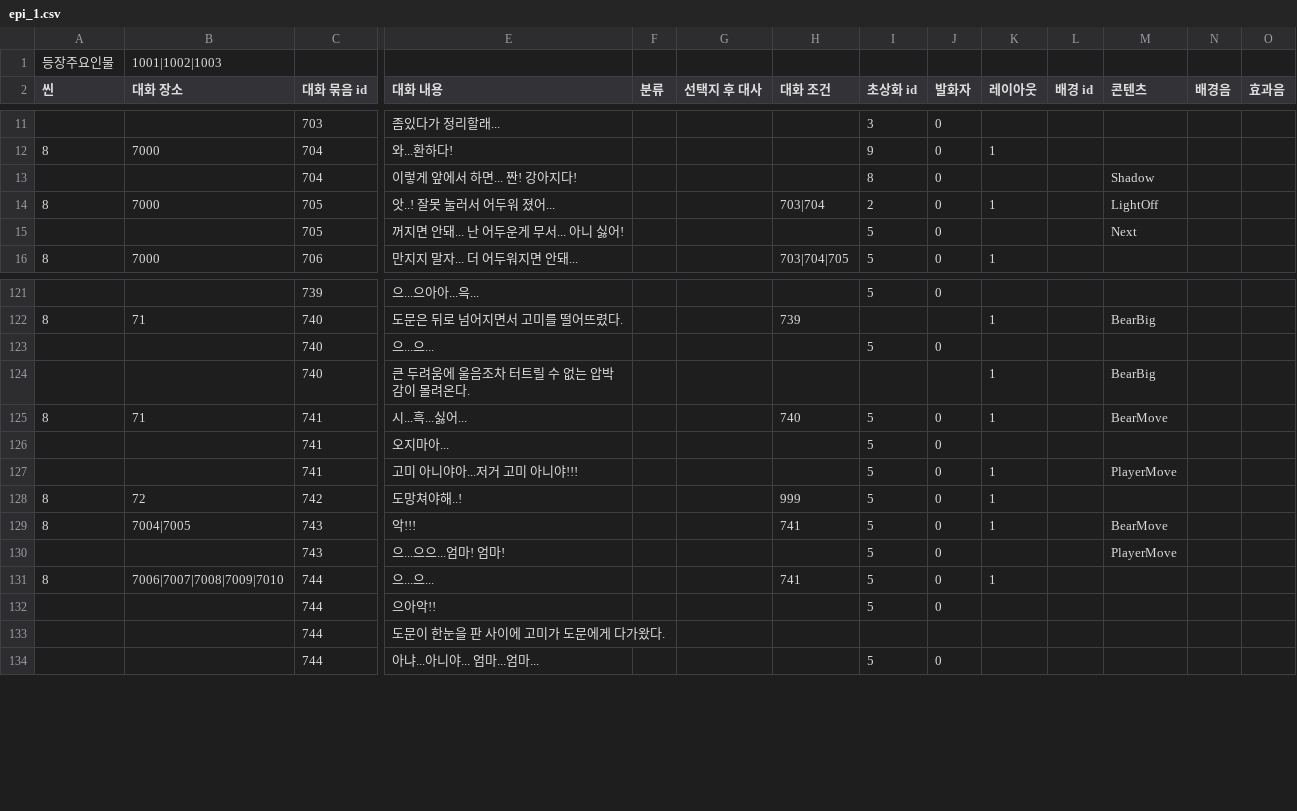
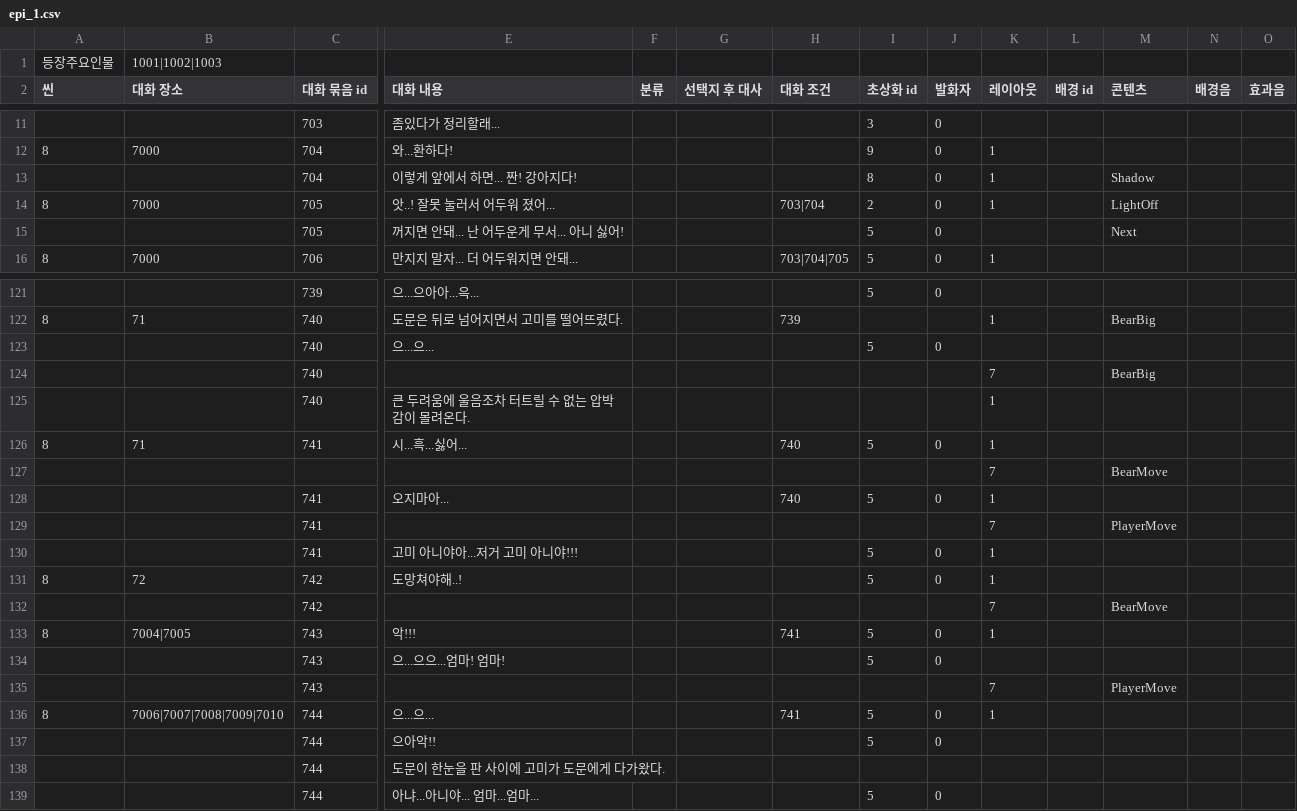
Before and after one commit to sopipc167/UnSleep, a CSV file: UnSleep/Assets/Resources/epi_csv/epi_1.csv, drawn as a sheet; only a part is shown, gaps mark what is left out; addresses are those after the commit; rows hold the shown columns only; the diff names each change by its address in the sheet, - before the commit and + after, or states it on an @@ line.

```diff
--- a/UnSleep/Assets/Resources/epi_csv/epi_1.csv
+++ b/UnSleep/Assets/Resources/epi_csv/epi_1.csv
-K13 (레이아웃): (empty)
+K13 (레이아웃): 1
+row 124:  |  | 740 |  |  |  |  |  |  | 7 |  | BearBig
-M125 (콘텐츠): BearBig
+M125 (콘텐츠): (empty)
-M126 (콘텐츠): BearMove
+M126 (콘텐츠): (empty)
+row 127:  |  |  |  |  |  |  |  |  | 7 |  | BearMove
-H128 (대화 조건): (empty)
+H128 (대화 조건): 740
-K128 (레이아웃): (empty)
+K128 (레이아웃): 1
+row 129:  |  | 741 |  |  |  |  |  |  | 7 |  | PlayerMove
-M130 (콘텐츠): PlayerMove
+M130 (콘텐츠): (empty)
-H131 (대화 조건): 999
+H131 (대화 조건): (empty)
+row 132:  |  | 742 |  |  |  |  |  |  | 7 |  | BearMove
-M133 (콘텐츠): BearMove
+M133 (콘텐츠): (empty)
-M134 (콘텐츠): PlayerMove
+M134 (콘텐츠): (empty)
+row 135:  |  | 743 |  |  |  |  |  |  | 7 |  | PlayerMove
```
Also changed, not shown: 6 other files.
